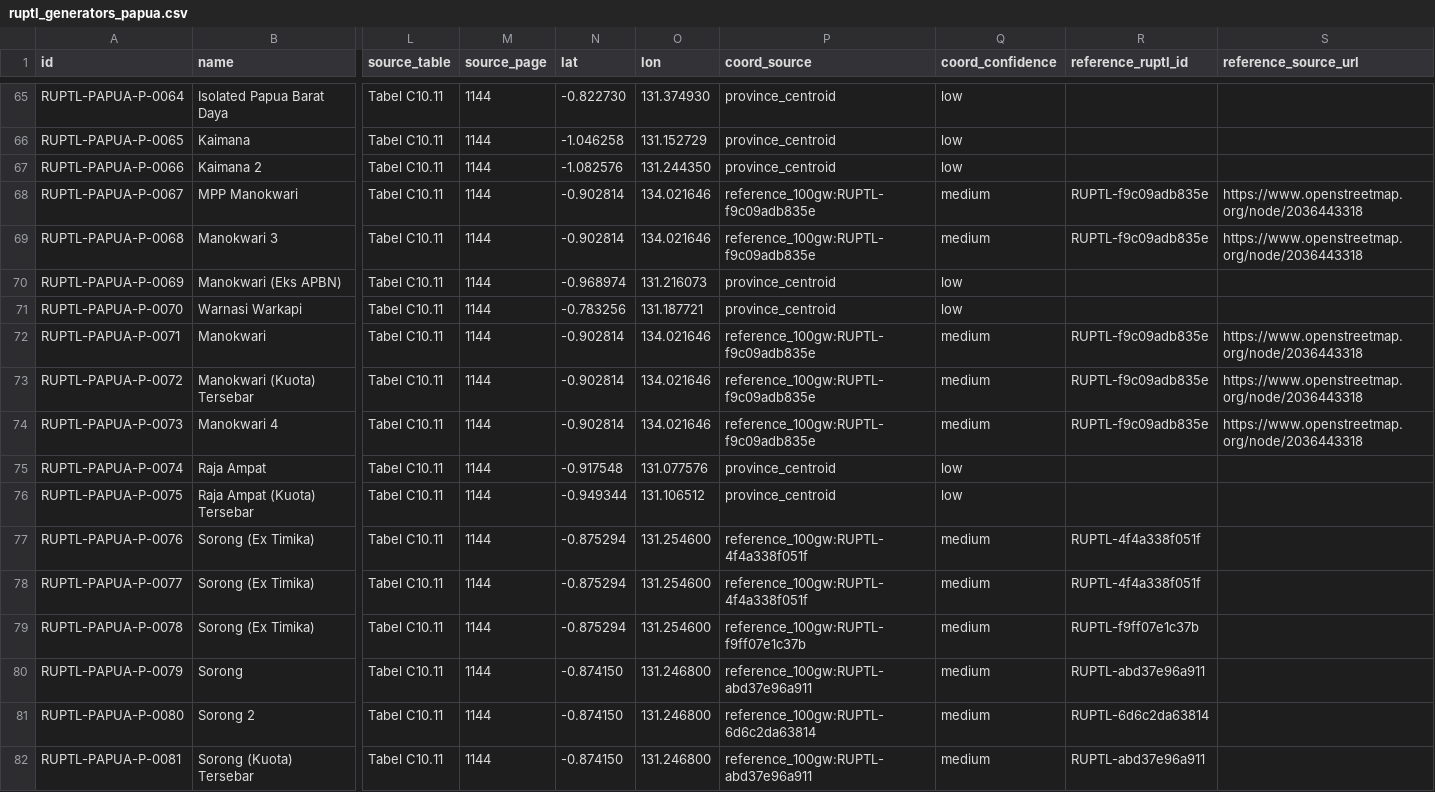
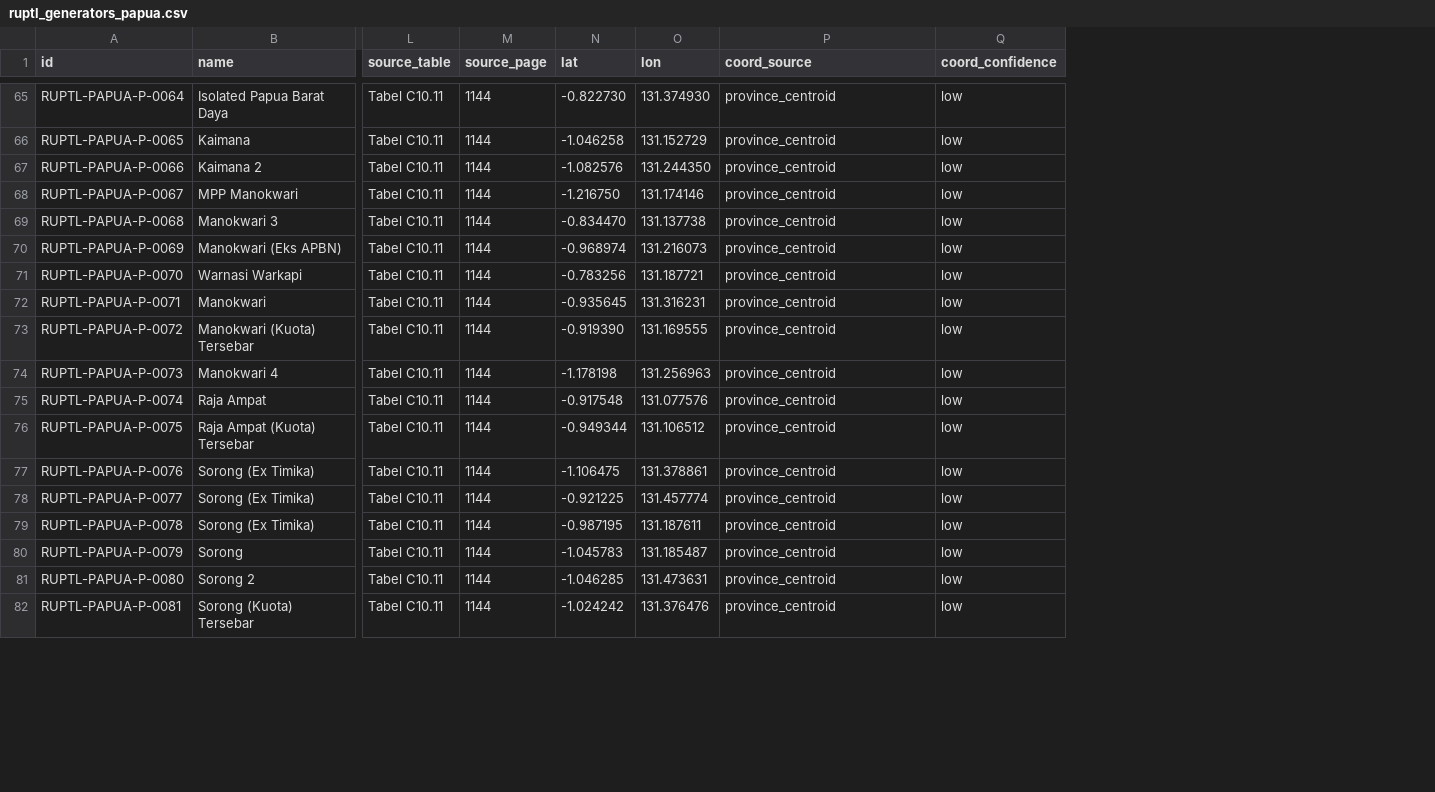
Before and after one commit to sandro71626/indonesia-power-map, a CSV file: data/processed/ruptl_generators_papua.csv, drawn as a sheet; only a part is shown, gaps mark what is left out; the diff covers the shown part only; the diff names each change by its address in the sheet, - before the commit and + after, or states it on an @@ line.

```diff
--- a/data/processed/ruptl_generators_papua.csv
+++ b/data/processed/ruptl_generators_papua.csv
-column R (reference_ruptl_id), rows 68-82: RUPTL-f9c09adb835e | RUPTL-f9c09adb835e |  |  | RUPTL-f9c09adb835e | RUPTL-f9c09adb835e | RUPTL-f9c09adb835e |  |  | RUPTL-4f4a338f051f | RUPTL-4f4a338f051f | RUPTL-f9ff07e1c37b | RUPTL-abd37e96a911 | RUPTL-6d6c2da63814 | RUPTL-abd37e96a911
-column S (reference_source_url), rows 68-74: https://www.openstreetmap.org/node/2036443318 | https://www.openstreetmap.org/node/2036443318 |  |  | https://www.openstreetmap.org/node/2036443318 | https://www.openstreetmap.org/node/2036443318 | https://www.openstreetmap.org/node/2036443318
-N68 (lat): -0.902814
+N68 (lat): -1.216750
-O68 (lon): 134.021646
+O68 (lon): 131.174146
-P68:P69 (coord_source): reference_100gw:RUPTL-f9c09adb835e
+P68:P69 (coord_source): province_centroid
-Q68:Q69 (coord_confidence): medium
+Q68:Q69 (coord_confidence): low
-N69 (lat): -0.902814
+N69 (lat): -0.834470
-O69 (lon): 134.021646
+O69 (lon): 131.137738
-N72 (lat): -0.902814
+N72 (lat): -0.935645
-O72 (lon): 134.021646
+O72 (lon): 131.316231
-P72:P74 (coord_source): reference_100gw:RUPTL-f9c09adb835e
+P72:P74 (coord_source): province_centroid
-Q72:Q74 (coord_confidence): medium
+Q72:Q74 (coord_confidence): low
-N73 (lat): -0.902814
+N73 (lat): -0.919390
-O73 (lon): 134.021646
+O73 (lon): 131.169555
-N74 (lat): -0.902814
+N74 (lat): -1.178198
-O74 (lon): 134.021646
+O74 (lon): 131.256963
-N77 (lat): -0.875294
+N77 (lat): -1.106475
-O77 (lon): 131.254600
+O77 (lon): 131.378861
-P77:P78 (coord_source): reference_100gw:RUPTL-4f4a338f051f
+P77:P78 (coord_source): province_centroid
-Q77:Q82 (coord_confidence): medium
+Q77:Q82 (coord_confidence): low
-N78 (lat): -0.875294
+N78 (lat): -0.921225
-O78 (lon): 131.254600
+O78 (lon): 131.457774
-N79 (lat): -0.875294
+N79 (lat): -0.987195
-O79 (lon): 131.254600
+O79 (lon): 131.187611
-P79 (coord_source): reference_100gw:RUPTL-f9ff07e1c37b
+P79 (coord_source): province_centroid
-N80 (lat): -0.874150
+N80 (lat): -1.045783
-O80 (lon): 131.246800
+O80 (lon): 131.185487
-P80 (coord_source): reference_100gw:RUPTL-abd37e96a911
+P80 (coord_source): province_centroid
-N81 (lat): -0.874150
+N81 (lat): -1.046285
-O81 (lon): 131.246800
+O81 (lon): 131.473631
-P81 (coord_source): reference_100gw:RUPTL-6d6c2da63814
+P81 (coord_source): province_centroid
-N82 (lat): -0.874150
+N82 (lat): -1.024242
-O82 (lon): 131.246800
+O82 (lon): 131.376476
-P82 (coord_source): reference_100gw:RUPTL-abd37e96a911
+P82 (coord_source): province_centroid
```
Also changed, not shown: 36 edited cells elsewhere in this file, data/processed/ruptl_generators_ntt.csv, data/processed/ruptl_generators_sumatra.csv, 44 other files.
